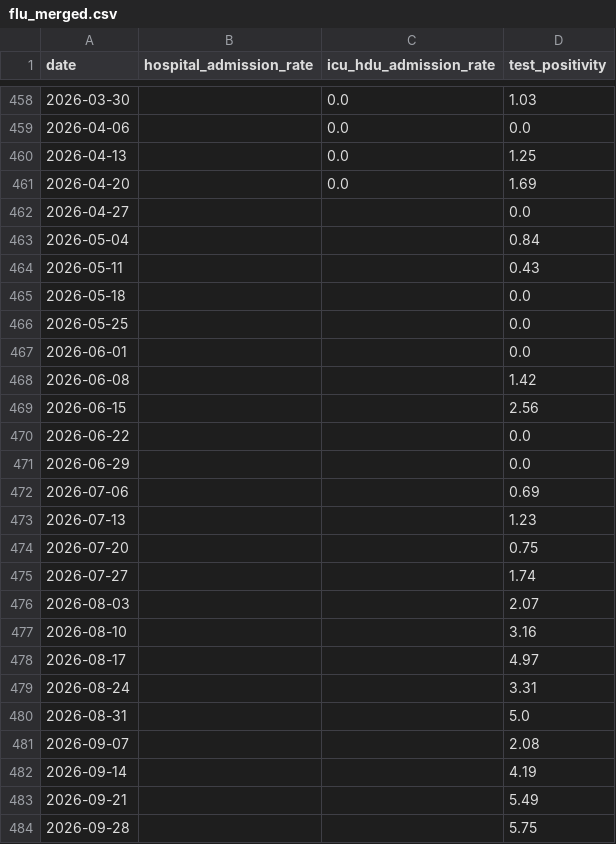
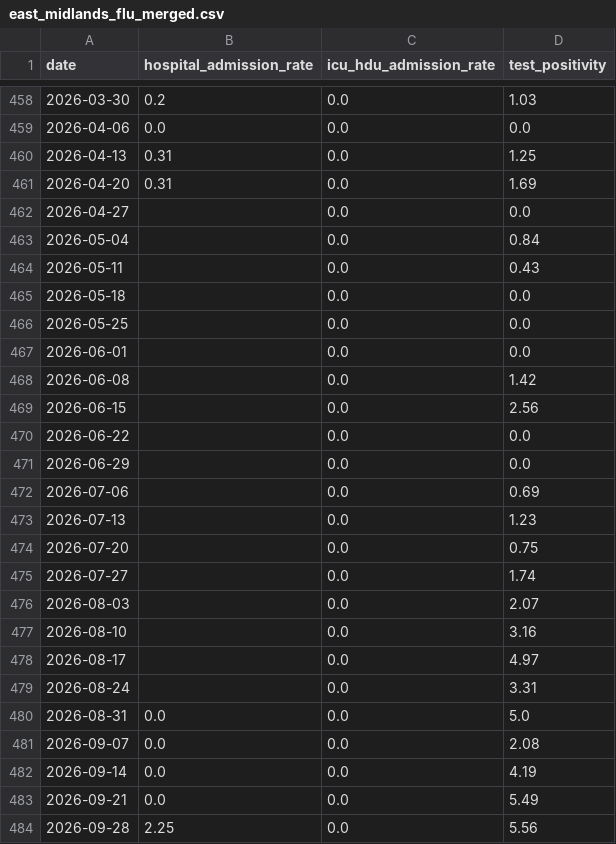
Before and after one commit to abbielgregg/influenza-surveillance-dashboard, a CSV file: data/processed/east_midlands_flu_merged.csv (was data/processed/flu_merged.csv), drawn as a sheet; only a part is shown, gaps mark what is left out; the diff covers the shown part only.

```diff
--- a/data/processed/flu_merged.csv
+++ b/data/processed/east_midlands_flu_merged.csv
@@ -458,27 +458,27 @@ date,hospital_admission_rate,icu_hdu_admission_rate,test_positivity
-2026-03-30,,0.0,1.03
-2026-04-06,,0.0,0.0
-2026-04-13,,0.0,1.25
-2026-04-20,,0.0,1.69
-2026-04-27,,,0.0
-2026-05-04,,,0.84
-2026-05-11,,,0.43
-2026-05-18,,,0.0
-2026-05-25,,,0.0
-2026-06-01,,,0.0
-2026-06-08,,,1.42
-2026-06-15,,,2.56
-2026-06-22,,,0.0
-2026-06-29,,,0.0
-2026-07-06,,,0.69
-2026-07-13,,,1.23
-2026-07-20,,,0.75
-2026-07-27,,,1.74
-2026-08-03,,,2.07
-2026-08-10,,,3.16
-2026-08-17,,,4.97
-2026-08-24,,,3.31
-2026-08-31,,,5.0
-2026-09-07,,,2.08
-2026-09-14,,,4.19
-2026-09-21,,,5.49
-2026-09-28,,,5.75
+2026-03-30,0.2,0.0,1.03
+2026-04-06,0.0,0.0,0.0
+2026-04-13,0.31,0.0,1.25
+2026-04-20,0.31,0.0,1.69
+2026-04-27,,0.0,0.0
+2026-05-04,,0.0,0.84
+2026-05-11,,0.0,0.43
+2026-05-18,,0.0,0.0
+2026-05-25,,0.0,0.0
+2026-06-01,,0.0,0.0
+2026-06-08,,0.0,1.42
+2026-06-15,,0.0,2.56
+2026-06-22,,0.0,0.0
+2026-06-29,,0.0,0.0
+2026-07-06,,0.0,0.69
+2026-07-13,,0.0,1.23
+2026-07-20,,0.0,0.75
+2026-07-27,,0.0,1.74
+2026-08-03,,0.0,2.07
+2026-08-10,,0.0,3.16
+2026-08-17,,0.0,4.97
+2026-08-24,,0.0,3.31
+2026-08-31,0.0,0.0,5.0
+2026-09-07,0.0,0.0,2.08
+2026-09-14,0.0,0.0,4.19
+2026-09-21,0.0,0.0,5.49
+2026-09-28,2.25,0.0,5.56
```
Also changed, not shown: 2 added rows and 68 edited cells elsewhere in this file, data/processed/east_midlands_flu_merged_complete.csv, data/raw/east_midlands_influenza_healthcare_ICUHDUadmissionRateByWeek.csv, 12 other files.
